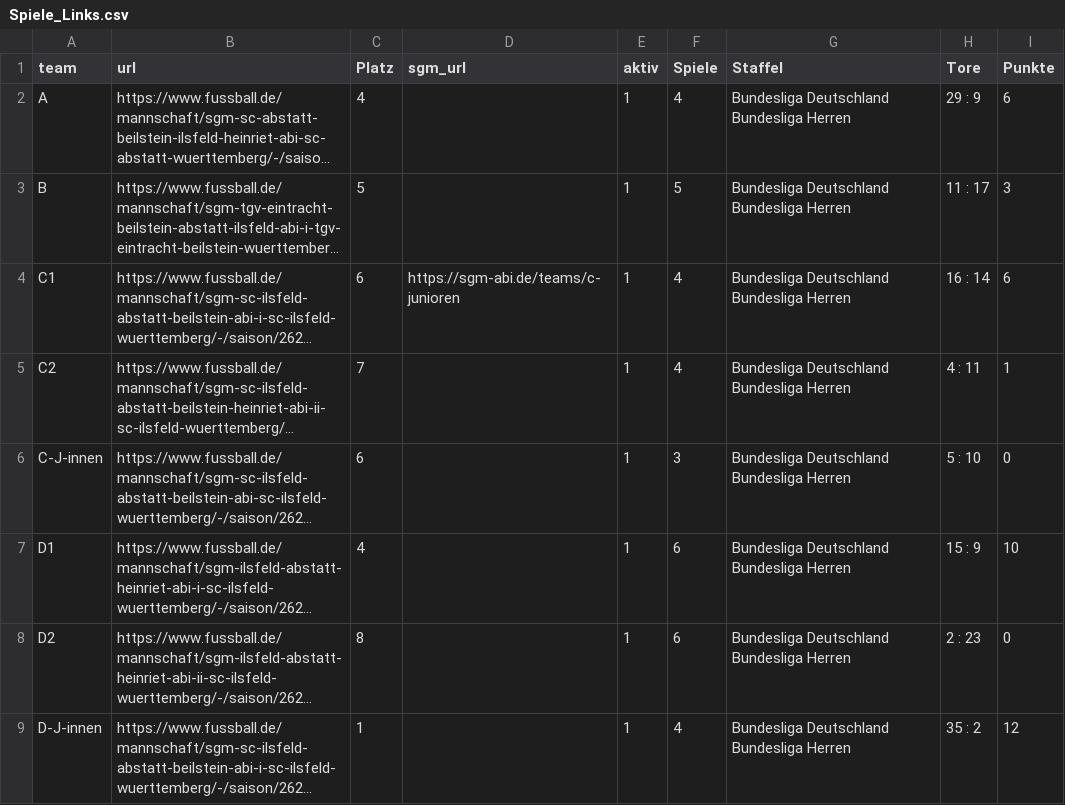
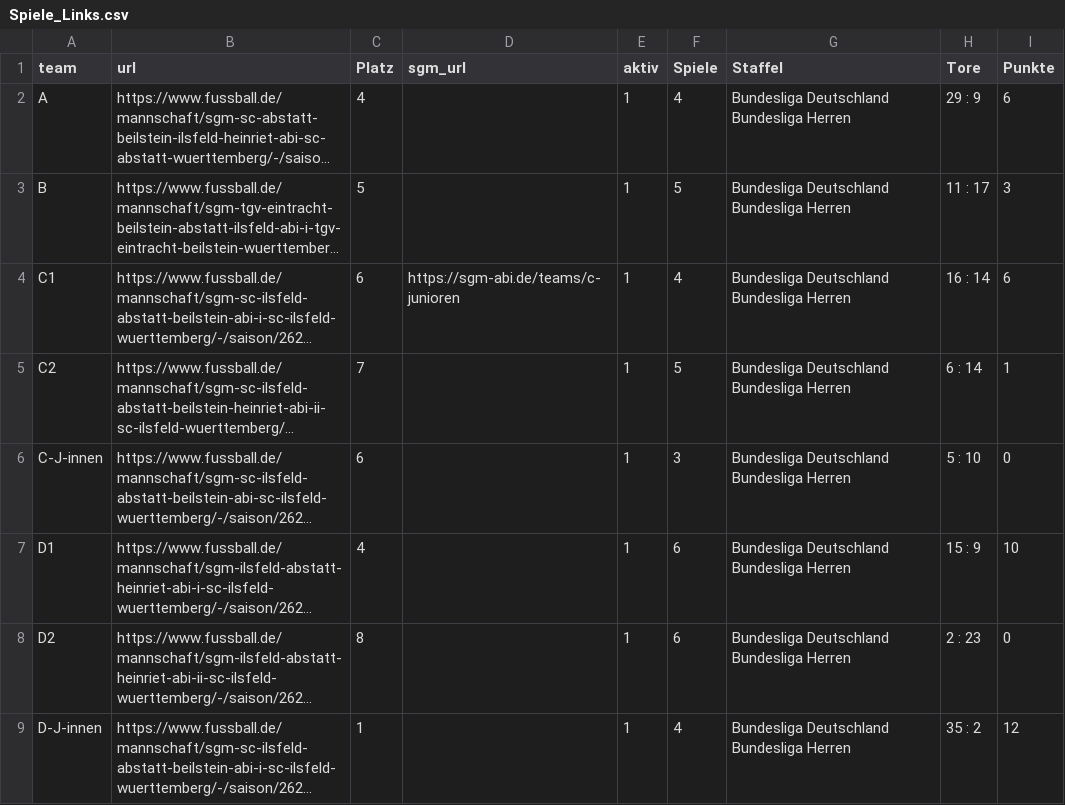
Before and after one commit to sgm-abi/fussball-widgets, a CSV file: scripts/Spiele_Links.csv, drawn as a sheet; long unchanged cells end in …; the diff names each change by its address in the sheet, - before the commit and + after, or states it on an @@ line.

```diff
--- a/scripts/Spiele_Links.csv
+++ b/scripts/Spiele_Links.csv
-F5 (Spiele): 4
+F5 (Spiele): 5
-H5 (Tore): 4 : 11
+H5 (Tore): 6 : 14
```
Also changed, not shown: 18 other files.
